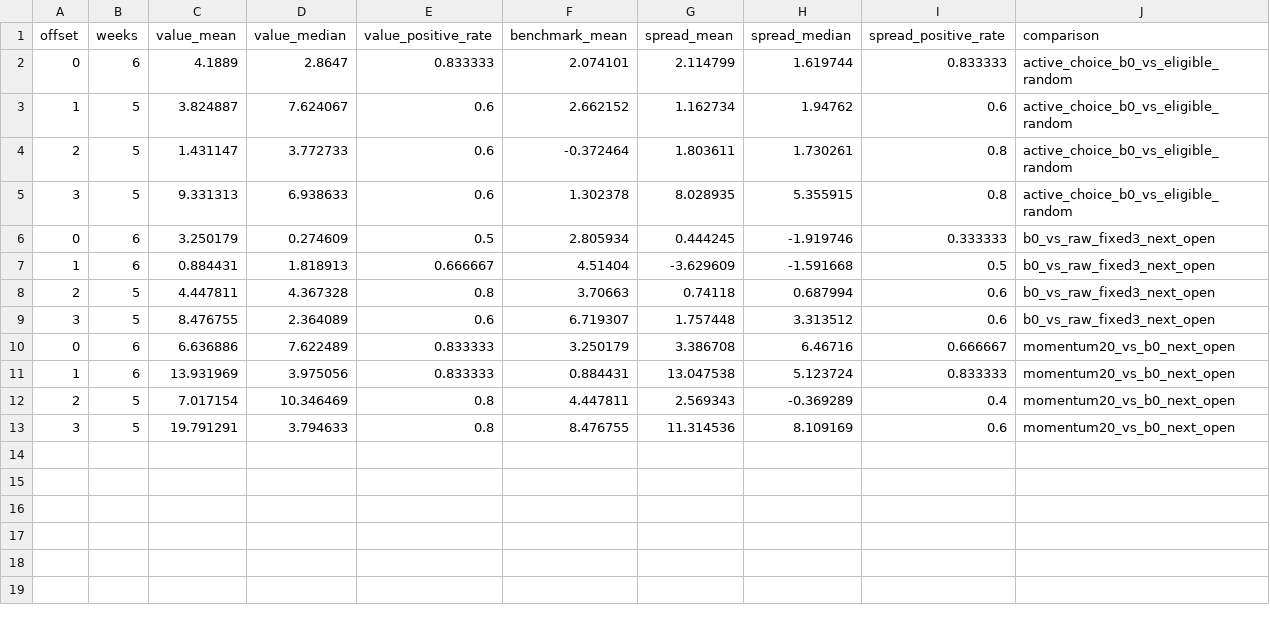
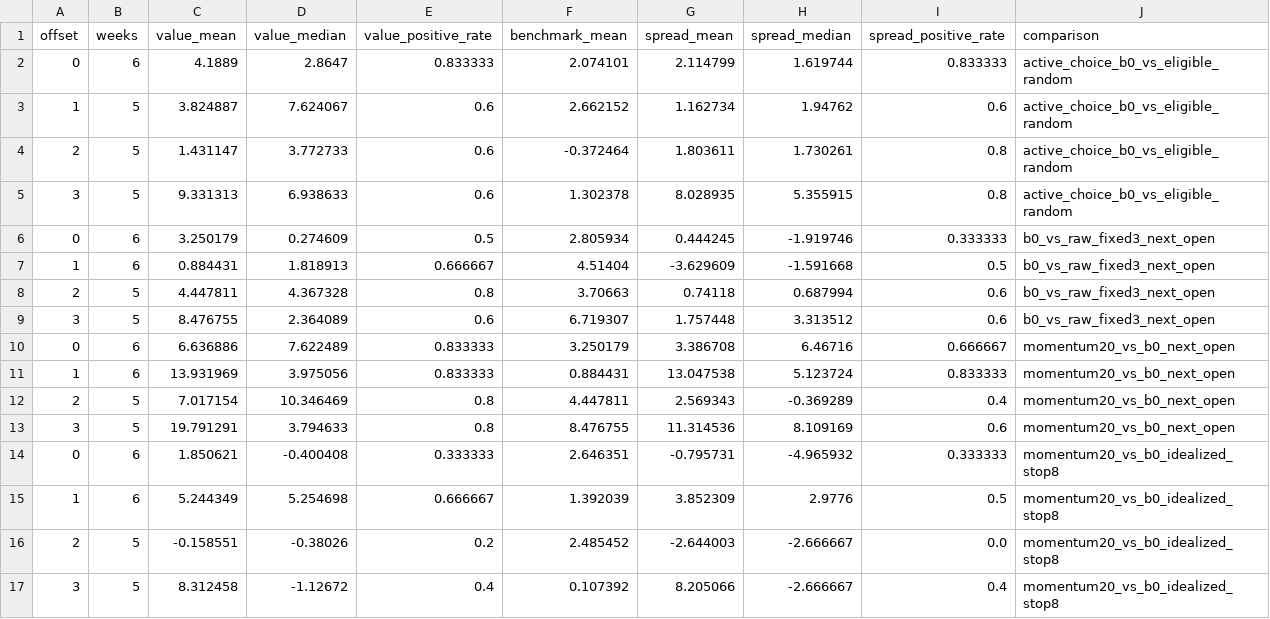
Before and after one commit to githhhh/Yfinance_data, a CSV file: backtest/b0_absolute_quality_audit/output/nonoverlap_offsets.csv, drawn as a sheet.

```diff
--- a/backtest/b0_absolute_quality_audit/output/nonoverlap_offsets.csv
+++ b/backtest/b0_absolute_quality_audit/output/nonoverlap_offsets.csv
@@ -13 +13,5 @@ offset,weeks,value_mean,value_median,value_positive_rate,benchmark_mean,spread_m
 3,5,19.791291,3.794633,0.8,8.476755,11.314536,8.109169,0.6,momentum20_vs_b0_next_open
+0,6,1.850621,-0.400408,0.333333,2.646351,-0.795731,-4.965932,0.333333,momentum20_vs_b0_idealized_stop8
+1,6,5.244349,5.254698,0.666667,1.392039,3.852309,2.9776,0.5,momentum20_vs_b0_idealized_stop8
+2,5,-0.158551,-0.38026,0.2,2.485452,-2.644003,-2.666667,0.0,momentum20_vs_b0_idealized_stop8
+3,5,8.312458,-1.12672,0.4,0.107392,8.205066,-2.666667,0.4,momentum20_vs_b0_idealized_stop8
```
Also changed, not shown: backtest/b0_absolute_quality_audit/output/simple_baseline_summary.csv, backtest/b0_absolute_quality_audit/output/simple_baseline_weekly.csv, 8 other files.
